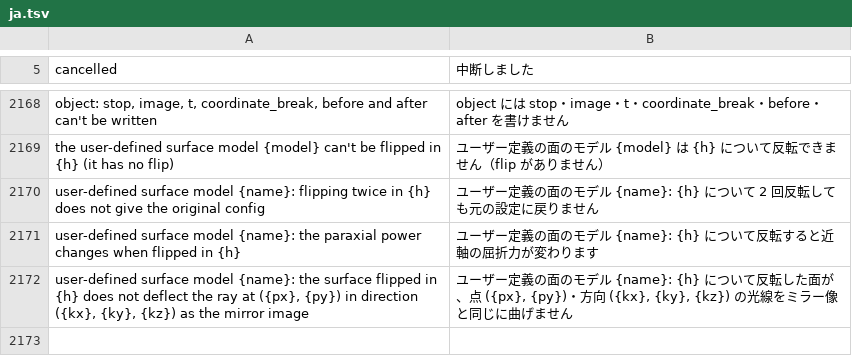
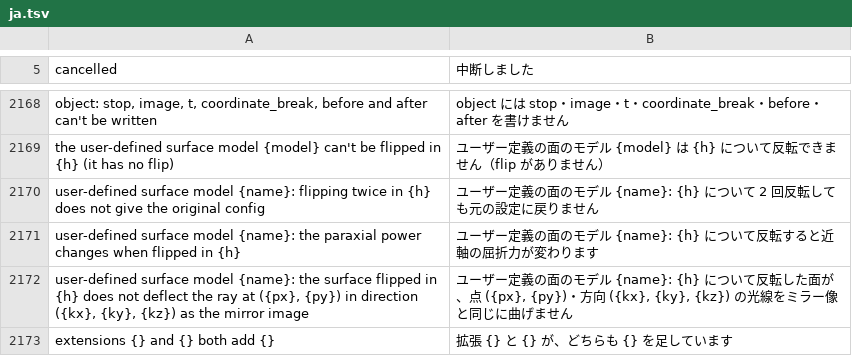
Before and after one commit to masa-iwm/lensbench, a TSV file: crates/lensbench-core/lang/ja.tsv, drawn as a sheet; only a part is shown, gaps mark what is left out.

Commit message:
外のクレートから登録する口（1）: SDK のクレートと Extensions の欄

```diff
--- a/crates/lensbench-core/lang/ja.tsv
+++ b/crates/lensbench-core/lang/ja.tsv
@@ -2172 +2172,2 @@ user-defined surface model {name}: the paraxial power changes when flipped in {h
 user-defined surface model {name}: the surface flipped in {h} does not deflect the ray at ({px}, {py}) in direction ({kx}, {ky}, {kz}) as the mirror image	ユーザー定義の面のモデル {name}: {h} について反転した面が、点 ({px}, {py})・方向 ({kx}, {ky}, {kz}) の光線をミラー像と同じに曲げません
+extensions {} and {} both add {}	拡張 {} と {} が、どちらも {} を足しています
```
Also changed, not shown: 10 other files.
